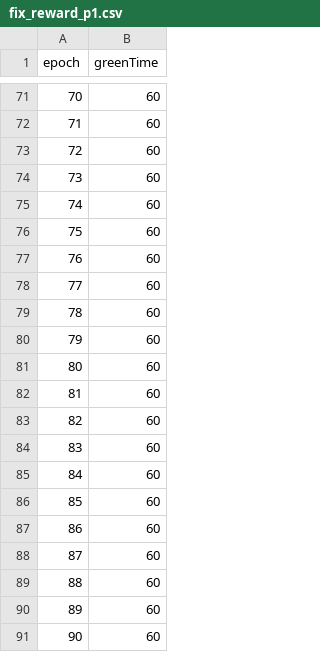
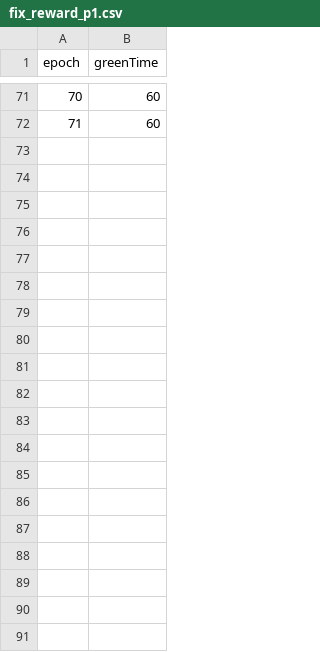
Before and after one commit to Hin-Nattapat/Reinforcement_Traffic_Project, a CSV file: Semester_2/map/16-way/result/fix_reward_p1.csv, drawn as a sheet; only a part is shown, gaps mark what is left out; the diff covers the shown part only; the diff names each change by its address in the sheet, - before the commit and + after, or states it on an @@ line.

```diff
--- a/Semester_2/map/16-way/result/fix_reward_p1.csv
+++ b/Semester_2/map/16-way/result/fix_reward_p1.csv
-row 73: 72 | 60
-row 74: 73 | 60
-row 75: 74 | 60
-row 76: 75 | 60
-row 77: 76 | 60
-row 78: 77 | 60
-row 79: 78 | 60
-row 80: 79 | 60
-row 81: 80 | 60
-row 82: 81 | 60
-row 83: 82 | 60
-row 84: 83 | 60
-row 85: 84 | 60
-row 86: 85 | 60
-row 87: 86 | 60
-row 88: 87 | 60
-row 89: 88 | 60
-row 90: 89 | 60
-row 91: 90 | 60
```
Also changed, not shown: 43 removed rows elsewhere in this file, Semester_2/map/16-way/result/fix_result_p2.csv, Semester_2/map/16-way/result/fix_result_p3.csv, 16 other files.
